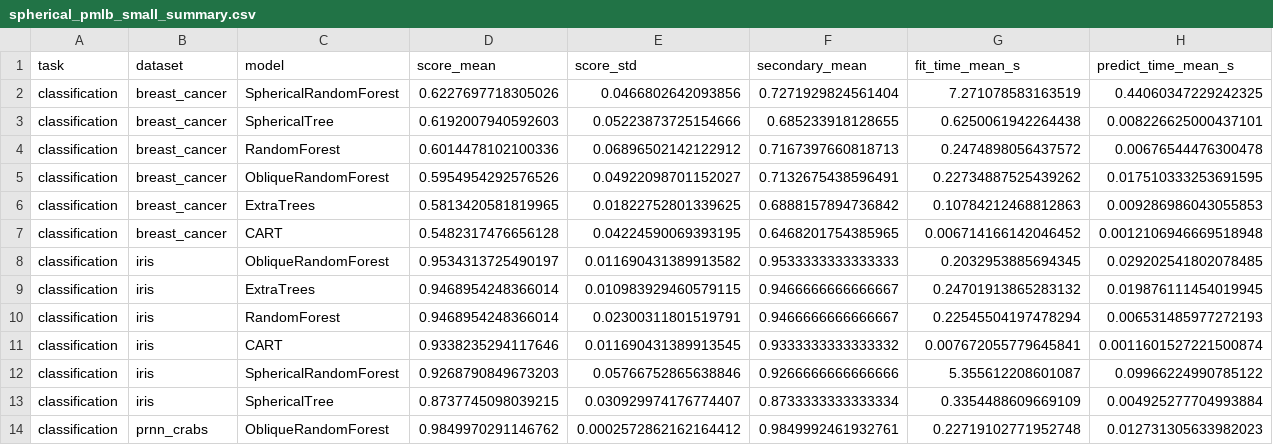
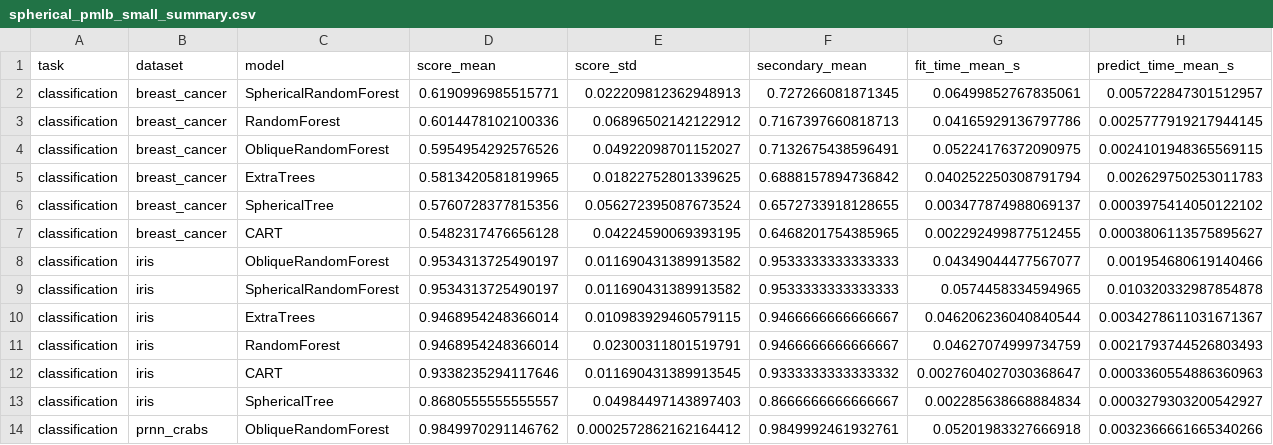
Before and after one commit to MathiasValla/spherical-decision-trees, a CSV file: benchmarks_nonasv/results/spherical_pmlb_small_summary.csv, drawn as a sheet; only a part is shown; the diff covers the shown part only.

```diff
--- a/benchmarks_nonasv/results/spherical_pmlb_small_summary.csv
+++ b/benchmarks_nonasv/results/spherical_pmlb_small_summary.csv
@@ -1,14 +1,14 @@
 task,dataset,model,score_mean,score_std,secondary_mean,fit_time_mean_s,predict_time_mean_s
-classification,breast_cancer,SphericalRandomForest,0.6227697718305026,0.0466802642093856,0.7271929824561404,7.271078583163519,0.44060347229242325
-classification,breast_cancer,SphericalTree,0.6192007940592603,0.05223873725154666,0.685233918128655,0.6250061942264438,0.008226625000437101
-classification,breast_cancer,RandomForest,0.6014478102100336,0.06896502142122912,0.7167397660818713,0.2474898056437572,0.00676544476300478
-classification,breast_cancer,ObliqueRandomForest,0.5954954292576526,0.04922098701152027,0.7132675438596491,0.22734887525439262,0.017510333253691595
-classification,breast_cancer,ExtraTrees,0.5813420581819965,0.01822752801339625,0.6888157894736842,0.10784212468812863,0.009286986043055853
-classification,breast_cancer,CART,0.5482317476656128,0.04224590069393195,0.6468201754385965,0.006714166142046452,0.0012106946669518948
-classification,iris,ObliqueRandomForest,0.9534313725490197,0.011690431389913582,0.9533333333333333,0.2032953885694345,0.029202541802078485
-classification,iris,ExtraTrees,0.9468954248366014,0.010983929460579115,0.9466666666666667,0.24701913865283132,0.019876111454019945
-classification,iris,RandomForest,0.9468954248366014,0.02300311801519791,0.9466666666666667,0.22545504197478294,0.006531485977272193
-classification,iris,CART,0.9338235294117646,0.011690431389913545,0.9333333333333332,0.007672055779645841,0.0011601527221500874
-classification,iris,SphericalRandomForest,0.9268790849673203,0.05766752865638846,0.9266666666666666,5.355612208601087,0.09966224990785122
-classification,iris,SphericalTree,0.8737745098039215,0.030929974176774407,0.8733333333333334,0.3354488609669109,0.004925277704993884
-classification,prnn_crabs,ObliqueRandomForest,0.9849970291146762,0.0002572862162164412,0.9849992461932761,0.22719102771952748,0.012731305633982023
+classification,breast_cancer,SphericalRandomForest,0.6190996985515771,0.022209812362948913,0.727266081871345,0.06499852767835061,0.005722847301512957
+classification,breast_cancer,RandomForest,0.6014478102100336,0.06896502142122912,0.7167397660818713,0.04165929136797786,0.0025777919217944145
+classification,breast_cancer,ObliqueRandomForest,0.5954954292576526,0.04922098701152027,0.7132675438596491,0.05224176372090975,0.0024101948365569115
+classification,breast_cancer,ExtraTrees,0.5813420581819965,0.01822752801339625,0.6888157894736842,0.040252250308791794,0.002629750253011783
+classification,breast_cancer,SphericalTree,0.5760728377815356,0.056272395087673524,0.6572733918128655,0.003477874988069137,0.0003975414050122102
+classification,breast_cancer,CART,0.5482317476656128,0.04224590069393195,0.6468201754385965,0.002292499877512455,0.0003806113575895627
+classification,iris,ObliqueRandomForest,0.9534313725490197,0.011690431389913582,0.9533333333333333,0.04349044477567077,0.001954680619140466
+classification,iris,SphericalRandomForest,0.9534313725490197,0.011690431389913582,0.9533333333333333,0.0574458334594965,0.010320332987854878
+classification,iris,ExtraTrees,0.9468954248366014,0.010983929460579115,0.9466666666666667,0.046206236040840544,0.0034278611031671367
+classification,iris,RandomForest,0.9468954248366014,0.02300311801519791,0.9466666666666667,0.04627074999734759,0.0021793744526803493
+classification,iris,CART,0.9338235294117646,0.011690431389913545,0.9333333333333332,0.0027604027030368647,0.0003360554886360963
+classification,iris,SphericalTree,0.8680555555555557,0.04984497143897403,0.8666666666666667,0.002285638668884834,0.0003279303200542927
+classification,prnn_crabs,ObliqueRandomForest,0.9849970291146762,0.0002572862162164412,0.9849992461932761,0.05201983327666918,0.0032366661665340266
```
Also changed, not shown: 3 added rows, 3 removed rows and 37 edited cells elsewhere in this file, benchmarks_nonasv/results/spherical_pmlb_small.csv, 7 other files.
